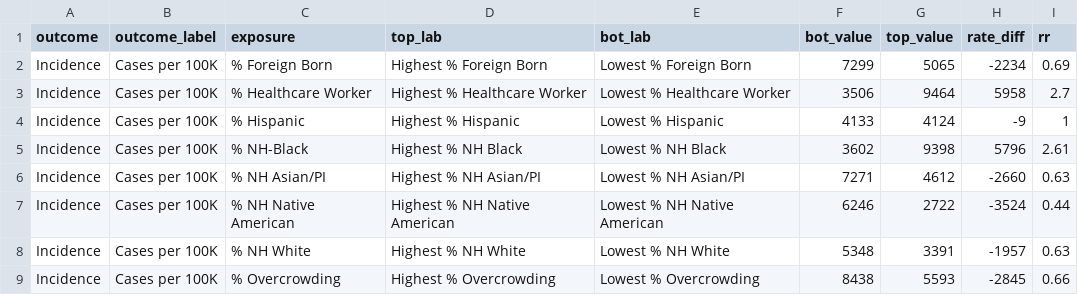
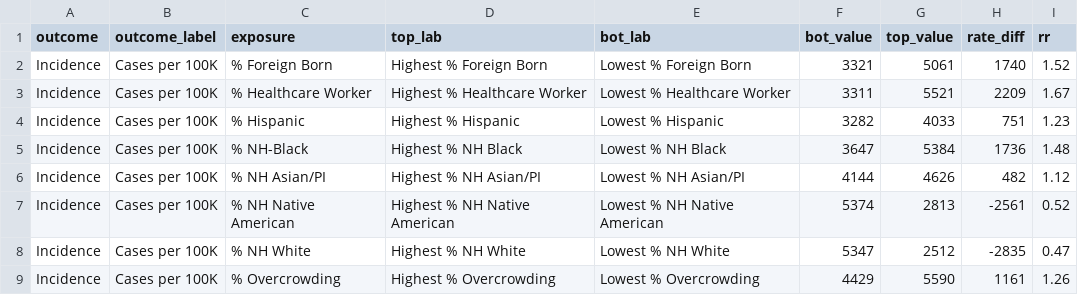
Before and after one commit to Drexel-UHC/covid_inequities_project, a CSV file: Outcomes/inequities/inequities_city_level.csv, drawn as a sheet; only a part is shown; the diff covers the shown part only.

Commit message:
Data Update - 05-18-2021

```diff
--- a/Outcomes/inequities/inequities_city_level.csv
+++ b/Outcomes/inequities/inequities_city_level.csv
@@ -1,9 +1,9 @@
 outcome,outcome_label,exposure,top_lab,bot_lab,bot_value,top_value,rate_diff,rr
-Incidence,Cases per 100K,% Foreign Born,Highest % Foreign Born,Lowest % Foreign Born,7299,5065,-2234,0.69
-Incidence,Cases per 100K,% Healthcare Worker,Highest % Healthcare Worker,Lowest % Healthcare Worker,3506,9464,5958,2.7
-Incidence,Cases per 100K,% Hispanic,Highest % Hispanic,Lowest % Hispanic,4133,4124,-9,1
-Incidence,Cases per 100K,% NH-Black,Highest % NH Black,Lowest % NH Black,3602,9398,5796,2.61
-Incidence,Cases per 100K,% NH Asian/PI,Highest % NH Asian/PI,Lowest % NH Asian/PI,7271,4612,-2660,0.63
-Incidence,Cases per 100K,% NH Native American,Highest % NH Native American,Lowest % NH Native American,6246,2722,-3524,0.44
-Incidence,Cases per 100K,% NH White,Highest % NH White,Lowest % NH White,5348,3391,-1957,0.63
-Incidence,Cases per 100K,% Overcrowding,Highest % Overcrowding,Lowest % Overcrowding,8438,5593,-2845,0.66
+Incidence,Cases per 100K,% Foreign Born,Highest % Foreign Born,Lowest % Foreign Born,3321,5061,1740,1.52
+Incidence,Cases per 100K,% Healthcare Worker,Highest % Healthcare Worker,Lowest % Healthcare Worker,3311,5521,2209,1.67
+Incidence,Cases per 100K,% Hispanic,Highest % Hispanic,Lowest % Hispanic,3282,4033,751,1.23
+Incidence,Cases per 100K,% NH-Black,Highest % NH Black,Lowest % NH Black,3647,5384,1736,1.48
+Incidence,Cases per 100K,% NH Asian/PI,Highest % NH Asian/PI,Lowest % NH Asian/PI,4144,4626,482,1.12
+Incidence,Cases per 100K,% NH Native American,Highest % NH Native American,Lowest % NH Native American,5374,2813,-2561,0.52
+Incidence,Cases per 100K,% NH White,Highest % NH White,Lowest % NH White,5347,2512,-2835,0.47
+Incidence,Cases per 100K,% Overcrowding,Highest % Overcrowding,Lowest % Overcrowding,4429,5590,1161,1.26
```
Also changed, not shown: 108 edited cells elsewhere in this file, 6 other files.
